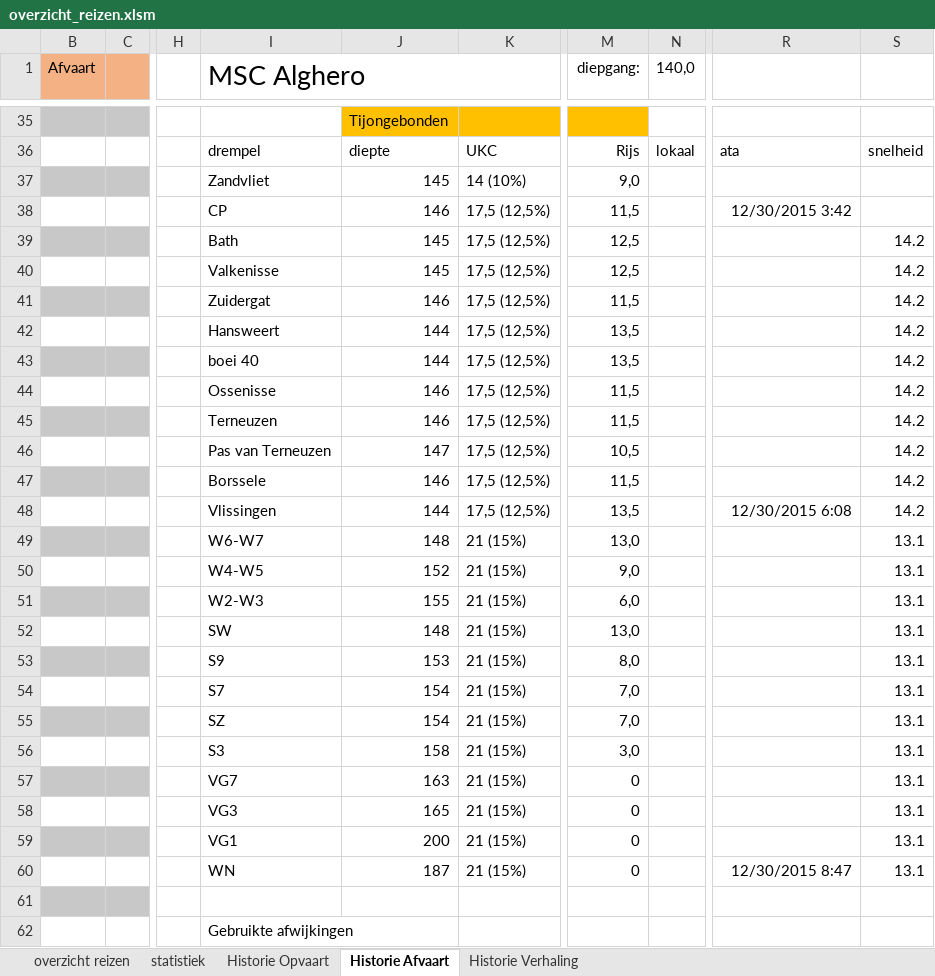
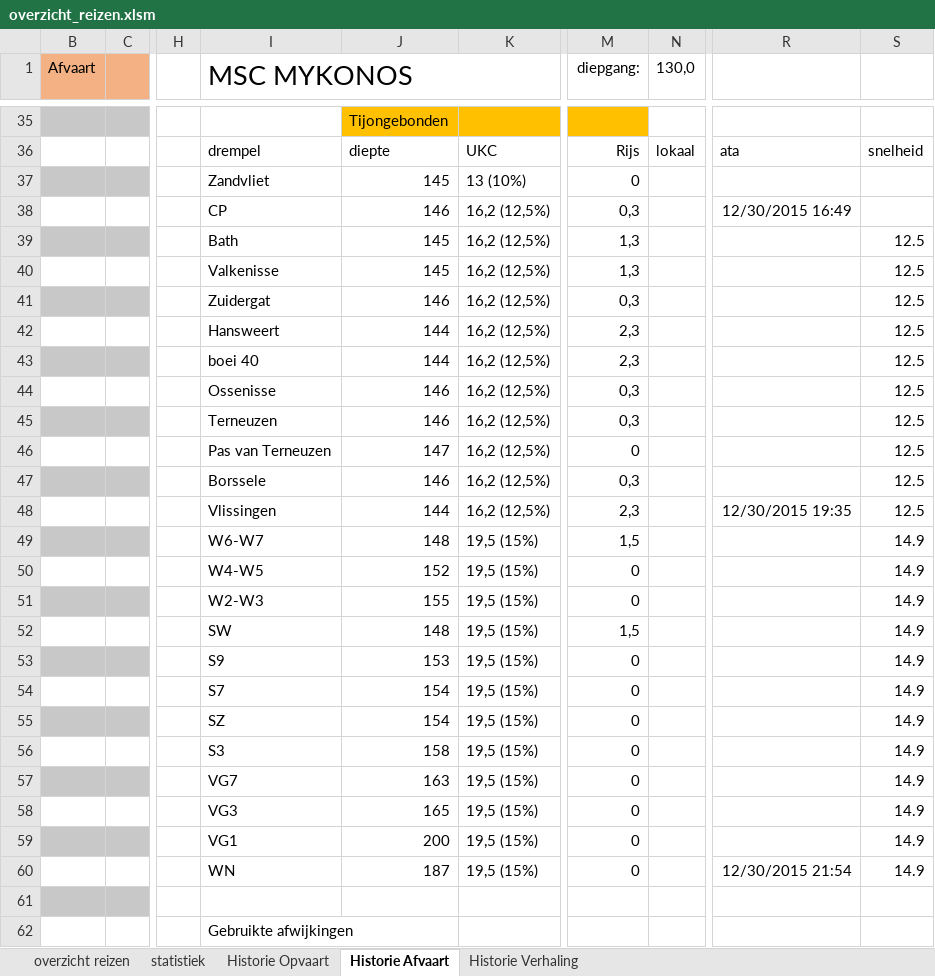
Before and after one commit to Jzz81/excel-tide, an Excel workbook: overzicht_reizen/overzicht_reizen.xlsm, sheet Historie Afvaart, drawn as a sheet; only a part is shown, gaps mark what is left out; values as stored, in another font and other column widths than the file's, no borders; charts and pictures not drawn; the diff covers the shown part only; the diff names each change by its address in the sheet, - before the commit and + after, or states it on an @@ line.

```diff
--- a/overzicht_reizen/overzicht_reizen.xlsm (sheet Historie Afvaart)
+++ b/overzicht_reizen/overzicht_reizen.xlsm (sheet Historie Afvaart)
-I1: MSC Alghero
+I1: MSC MYKONOS
-N1: 140,0
+N1: 130,0
-K37: 14 (10%)
+K37: 13 (10%)
-M37 (diepgang:): 9,0
+M37 (diepgang:): 0
-K38:K48: 17,5 (12,5%)
+K38:K48: 16,2 (12,5%)
-M38 (diepgang:): 11,5
+M38 (diepgang:): 0,3
-R38: 12/30/2015 3:42
+R38: 12/30/2015 16:49
-M39:M40 (diepgang:): 12,5
+M39:M40 (diepgang:): 1,3
-S39:S48: 14.2
+S39:S48: 12.5
-M41 (diepgang:): 11,5
+M41 (diepgang:): 0,3
-M42:M43 (diepgang:): 13,5
+M42:M43 (diepgang:): 2,3
-M44:M45 (diepgang:): 11,5
+M44:M45 (diepgang:): 0,3
-M46 (diepgang:): 10,5
+M46 (diepgang:): 0
-M47 (diepgang:): 11,5
+M47 (diepgang:): 0,3
-M48 (diepgang:): 13,5
+M48 (diepgang:): 2,3
-R48: 12/30/2015 6:08
+R48: 12/30/2015 19:35
-K49:K60: 21 (15%)
+K49:K60: 19,5 (15%)
-M49 (diepgang:): 13,0
+M49 (diepgang:): 1,5
-S49:S60: 13.1
+S49:S60: 14.9
-M50 (diepgang:): 9,0
+M50 (diepgang:): 0
-M51 (diepgang:): 6,0
+M51 (diepgang:): 0
-M52 (diepgang:): 13,0
+M52 (diepgang:): 1,5
-M53 (diepgang:): 8,0
+M53 (diepgang:): 0
-M54:M55 (diepgang:): 7,0
+M54:M55 (diepgang:): 0
-M56 (diepgang:): 3,0
+M56 (diepgang:): 0
-R60: 12/30/2015 8:47
+R60: 12/30/2015 21:54
```
Also changed, not shown: 1 edited cell elsewhere in this sheet, sheet overzicht reizen, sheet Historie Opvaart, hidden cells, charts or pictures.
